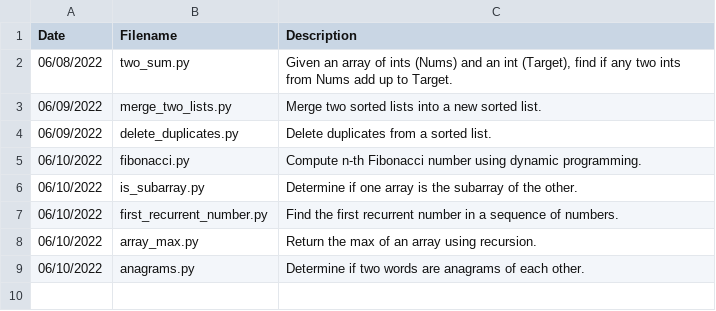
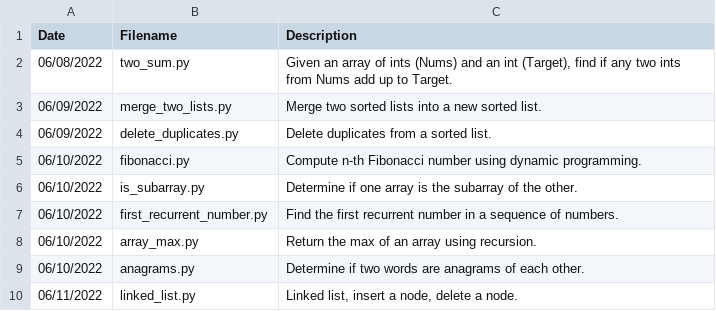
Before and after one commit to jamesczq/coding-exercise, a CSV file: filemaster.csv, drawn as a sheet.

Commit message:
Update filemaster.csv

```diff
--- a/filemaster.csv
+++ b/filemaster.csv
@@ -9 +9,2 @@ Date,Filename,Description
 06/10/2022,anagrams.py,"Determine if two words are anagrams of each other."
+06/11/2022,linked_list.py,"Linked list, insert a node, delete a node."
```
